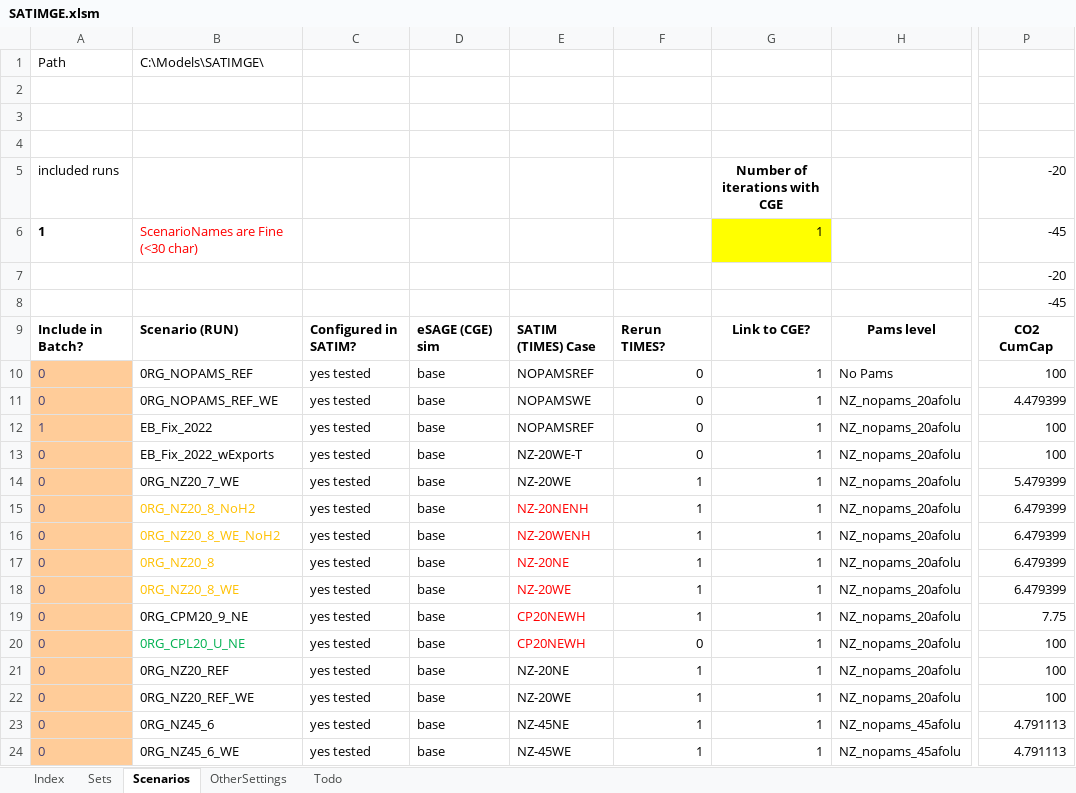
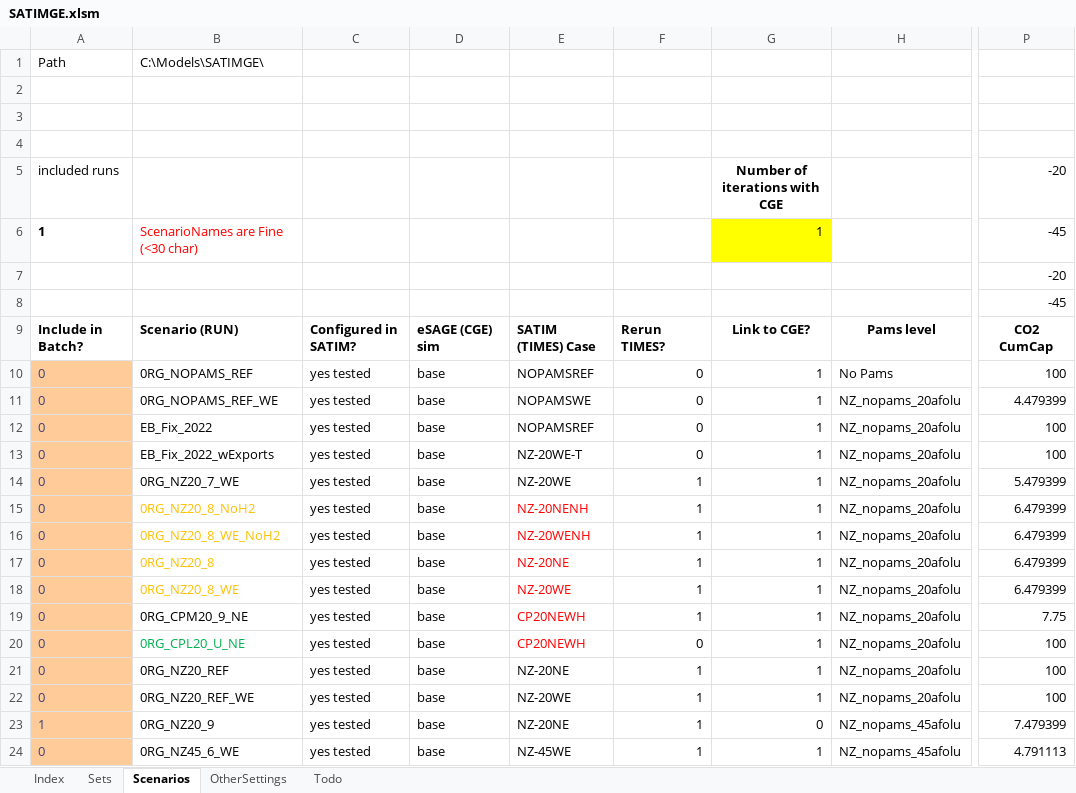
Before and after one commit to brunomerven/SATIMGE, an Excel workbook: SATIMGE.xlsm, sheet Scenarios, drawn as a sheet; only a part is shown, gaps mark what is left out; values as stored, in another font and other column widths than the file's, no borders; charts and pictures and conditional formats not drawn; the diff names each change by its address in the sheet, - before the commit and + after, or states it on an @@ line.

```diff
--- a/SATIMGE.xlsm (sheet Scenarios)
+++ b/SATIMGE.xlsm (sheet Scenarios)
-A12: 1
+A12: 0
-A23: 0
+A23: 1
-B23: 0RG_NZ45_6
+B23: 0RG_NZ20_9
-E23: NZ-45NE
+E23: NZ-20NE
-G23: 1
+G23: 0
-P23: 4.791113
+P23: 7.479399
```
Also changed, not shown: sheet Sets, sheet Index, formulas that keep their value, 2 other files.
